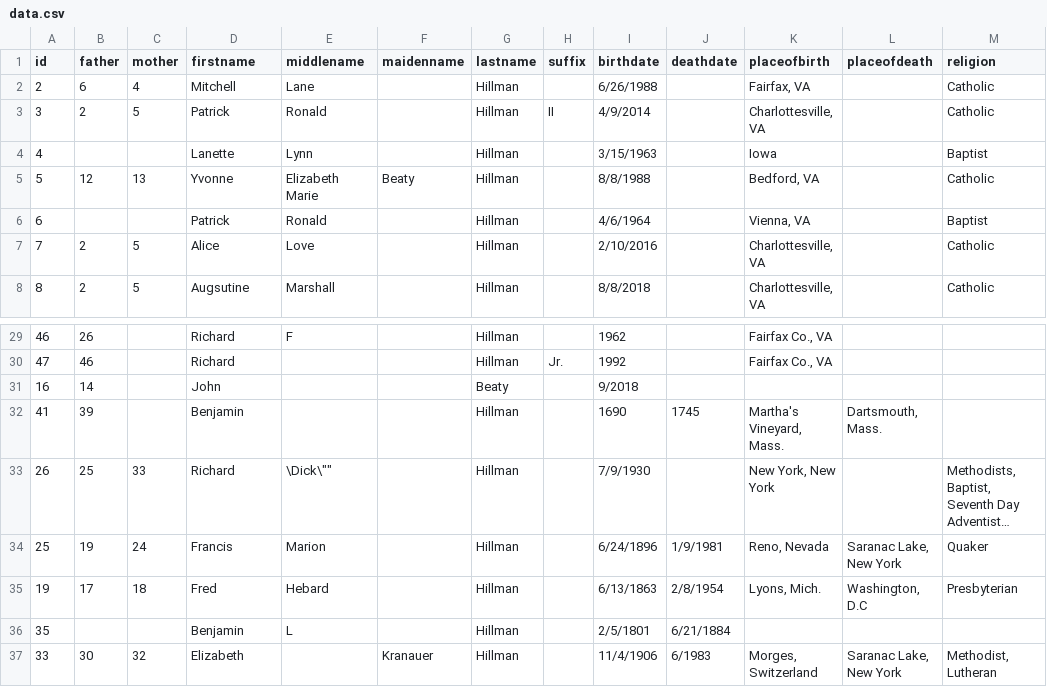
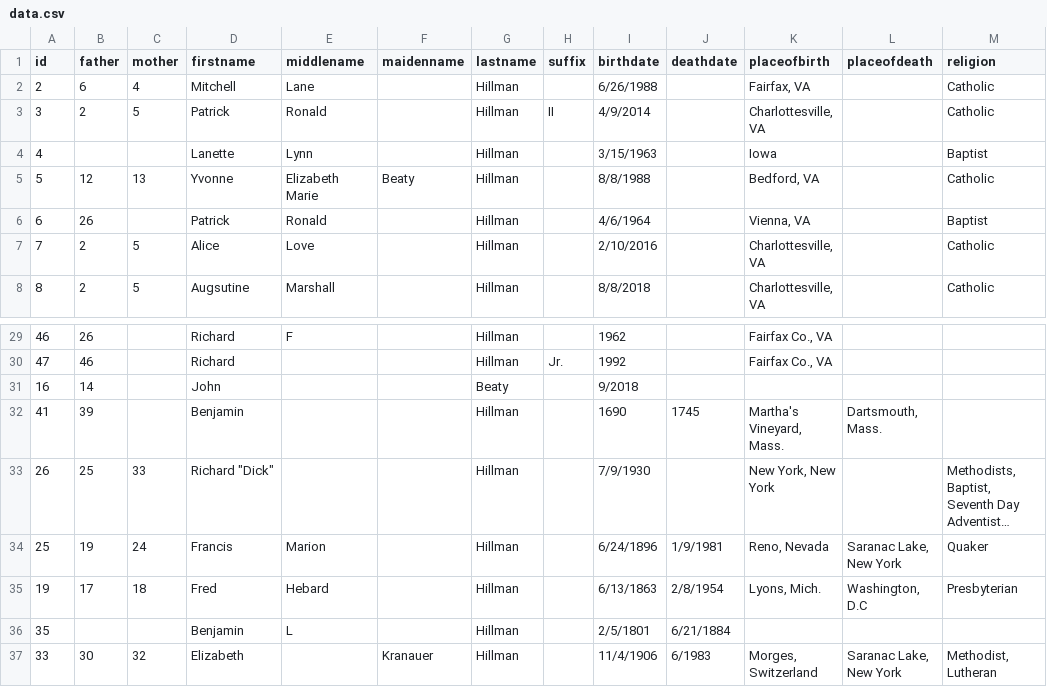
Before and after one commit to mitchellhillman/hillmanfamilytree, a CSV file: data.csv, drawn as a sheet; only a part is shown, gaps mark what is left out; long unchanged cells end in …; the diff names each change by its address in the sheet, - before the commit and + after, or states it on an @@ line.

```diff
--- a/data.csv
+++ b/data.csv
-B6 (father): (empty)
+B6 (father): 26
-D33 (firstname): Richard
+D33 (firstname): Richard "Dick"
-E33 (middlename): \Dick\""
+E33 (middlename): (empty)
```
Also changed, not shown: 3 other files.
